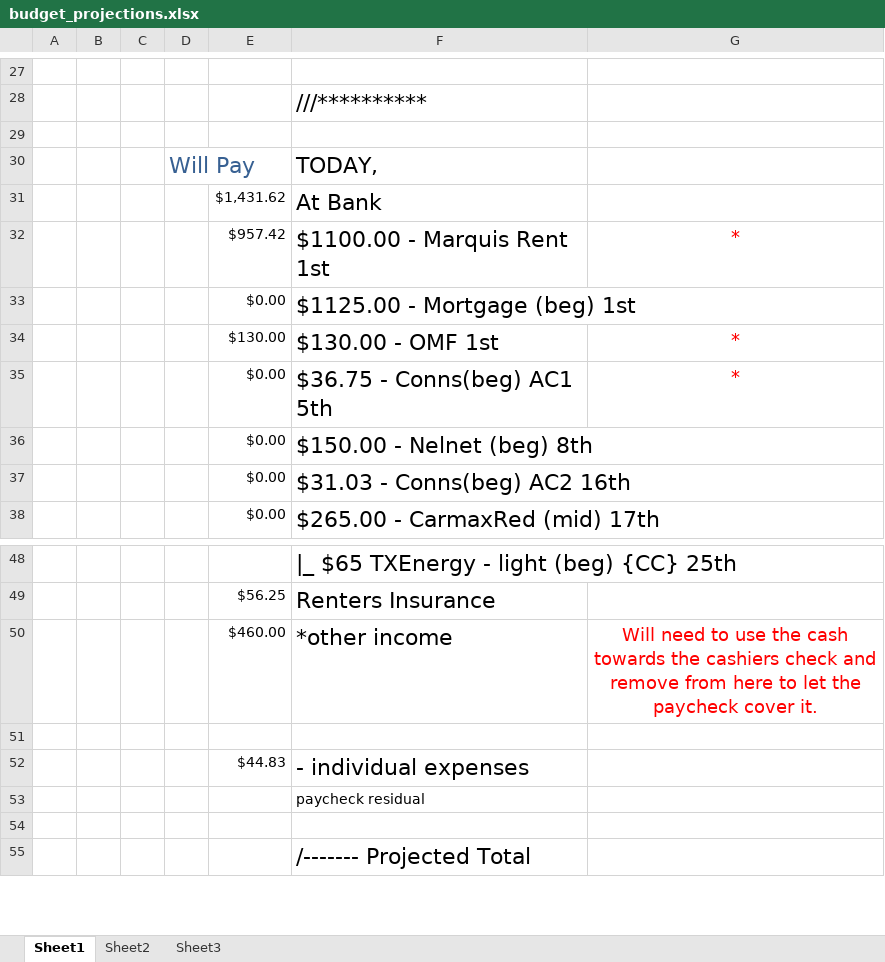
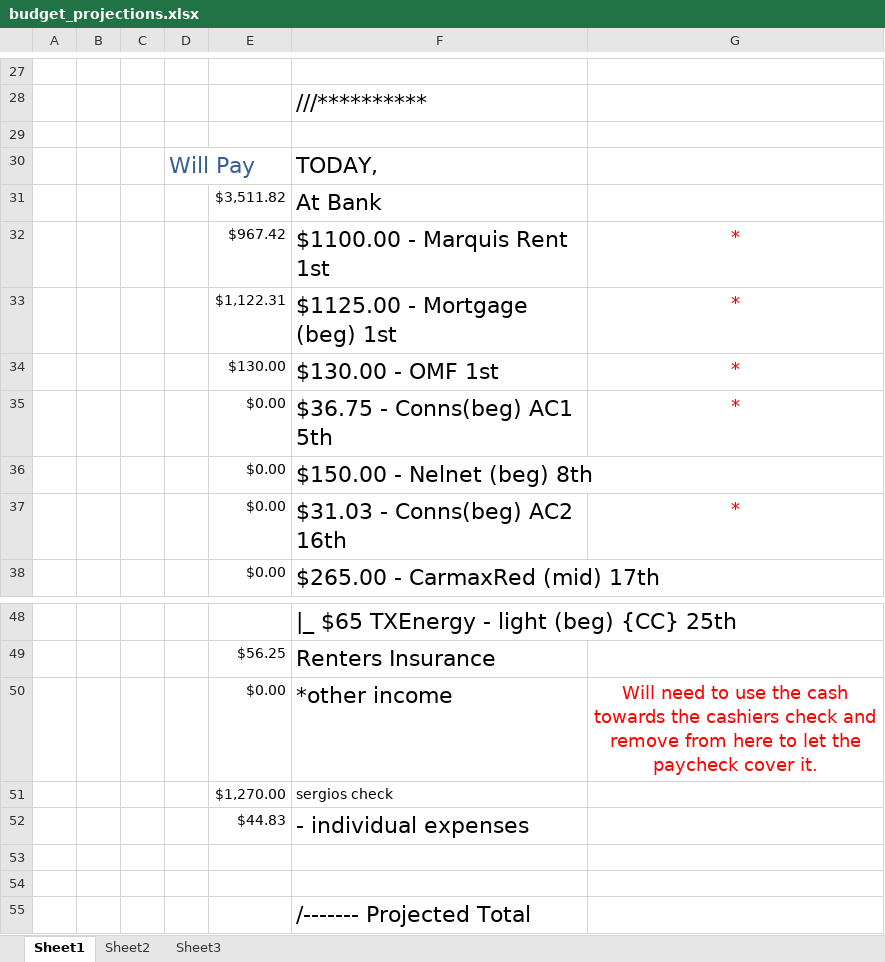
Before and after one commit to jag915qb/breakfastatnoon, an Excel workbook: budget_projections.xlsx, sheet Sheet1, drawn as a sheet; only a part is shown, gaps mark what is left out; values as stored, in another font and other column widths than the file's, no borders; removed rows and columns are numbered as before the commit, all else as after; the diff names each change by its address in the sheet, - before the commit and + after, or states it on an @@ line.

Commit message:
budget update

```diff
--- a/budget_projections.xlsx (sheet Sheet1)
+++ b/budget_projections.xlsx (sheet Sheet1)
-E31: $1,431.62
+E31: $3,511.82
-E32: $957.42
+E32: $967.42
-row 33:  |  |  |  | $0.00 | $1125.00 - Mortgage (beg) 1st
+row 33:  |  |  |  | $1,122.31 | $1125.00 - Mortgage (beg) 1st | *
-G37: (empty)
+G37: *
-E50: $460.00
+E50: $0.00
+row 51:  |  |  |  | $1,270.00 | sergios check
-row 53:  |  |  |  |  | paycheck residual
```
